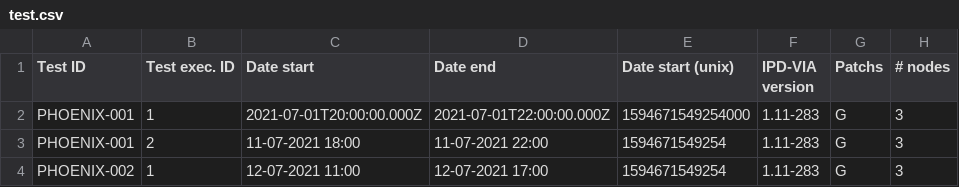
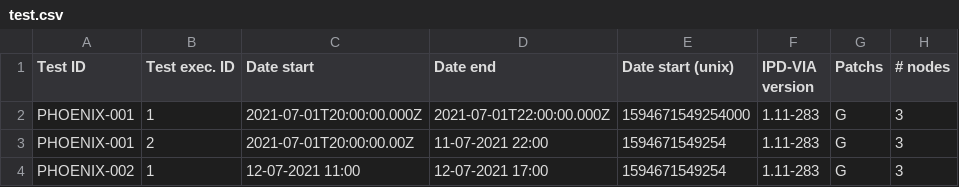
Before and after one commit to philippedelvaux/evs, a CSV file: test.csv, drawn as a sheet; only a part is shown; the diff names each change by its address in the sheet, - before the commit and + after, or states it on an @@ line.

Commit message:
Update test.csv

```diff
--- a/test.csv
+++ b/test.csv
-C3 (Date start): 11-07-2021 18:00
+C3 (Date start): 2021-07-01T20:00:00.00Z
```
